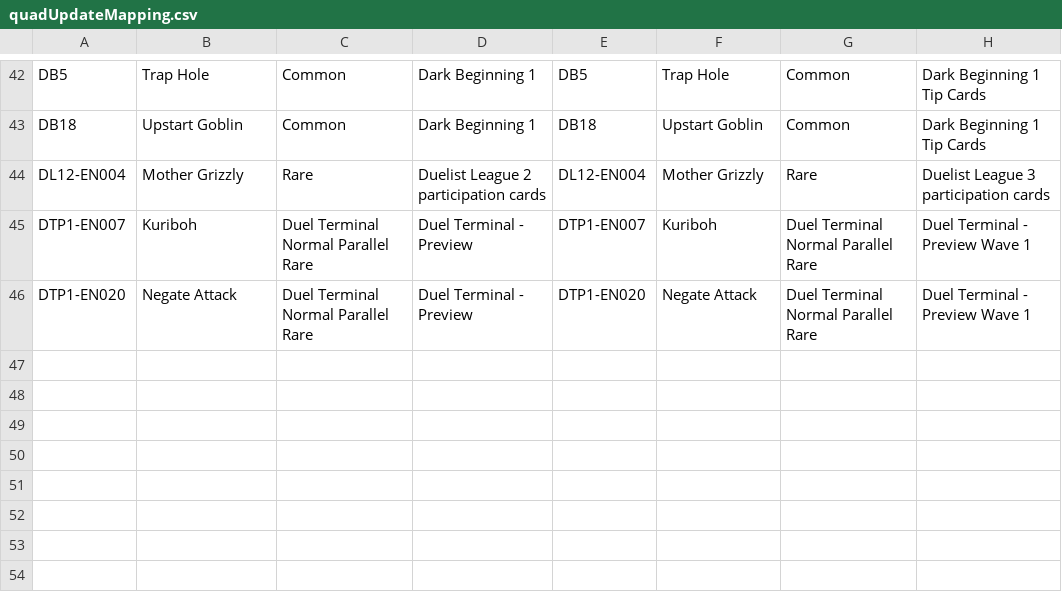
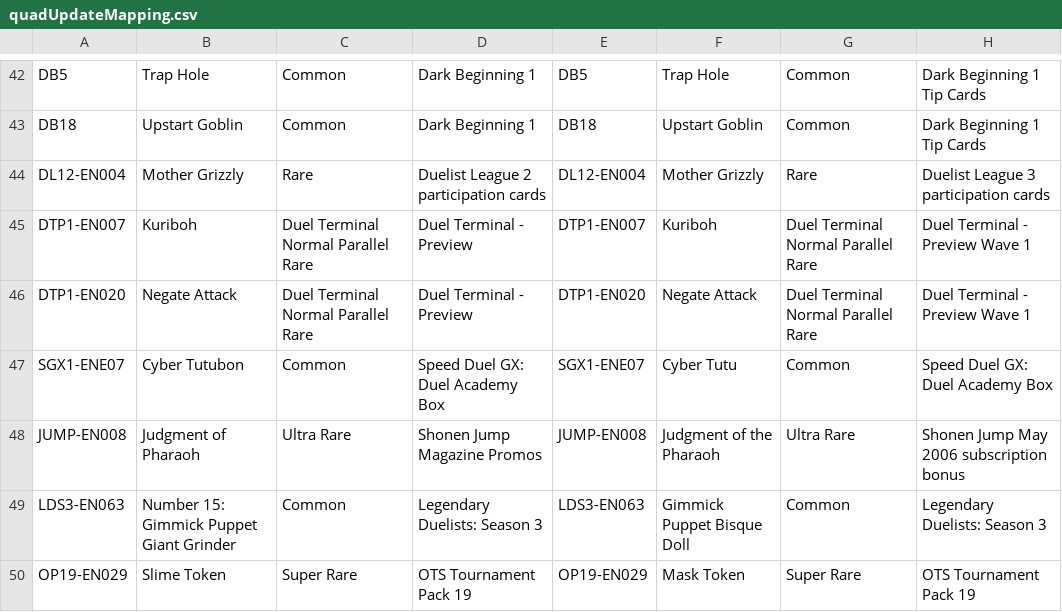
Before and after one commit to msmikesc/YGO-DB-Android, a CSV file: commonLibrary/src/main/resources/quadUpdateMapping.csv, drawn as a sheet; only a part is shown, gaps mark what is left out; the diff names each change by its address in the sheet, - before the commit and + after, or states it on an @@ line.

```diff
--- a/commonLibrary/src/main/resources/quadUpdateMapping.csv
+++ b/commonLibrary/src/main/resources/quadUpdateMapping.csv
+row 47: SGX1-ENE07 | Cyber Tutubon | Common | Speed Duel GX: Duel Academy Box | SGX1-ENE07 | Cyber Tutu | Common | Speed Duel GX: Duel Academy Box
+row 48: JUMP-EN008 | Judgment of Pharaoh | Ultra Rare | Shonen Jump Magazine Promos | JUMP-EN008 | Judgment of the Pharaoh | Ultra Rare | Shonen Jump May 2006 subscription bonus
+row 49: LDS3-EN063 | Number 15: Gimmick Puppet Giant Grinder | Common | Legendary Duelists: Season 3 | LDS3-EN063 | Gimmick Puppet Bisque Doll | Common | Legendary Duelists: Season 3
+row 50: OP19-EN029 | Slime Token | Super Rare | OTS Tournament Pack 19 | OP19-EN029 | Mask Token | Super Rare | OTS Tournament Pack 19
```
Also changed, not shown: 11 other files.
